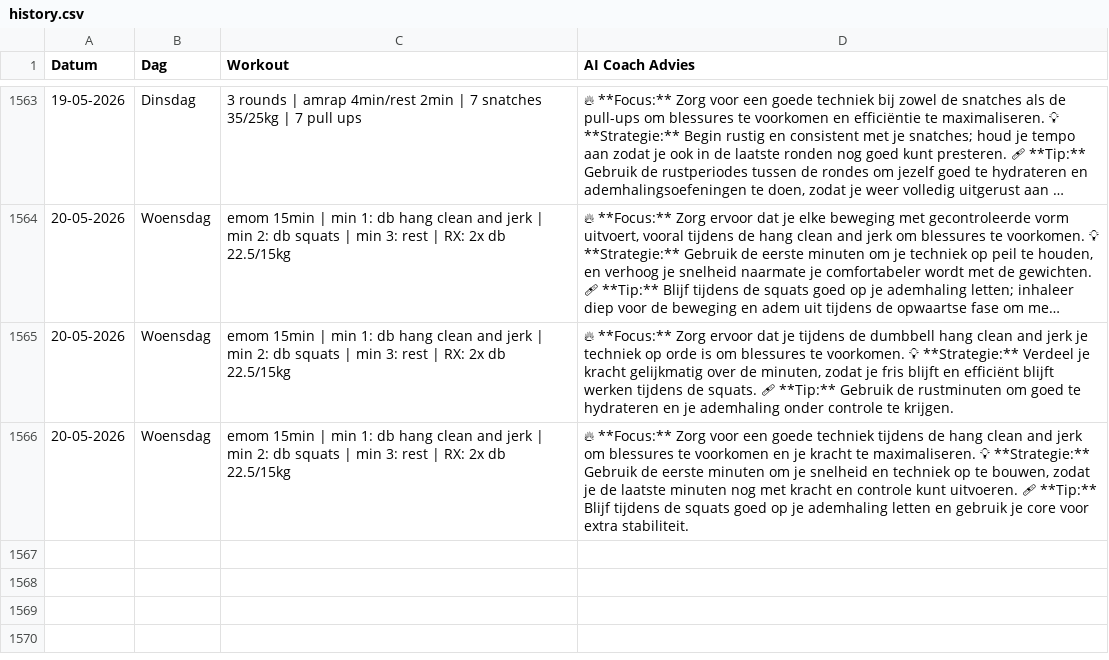
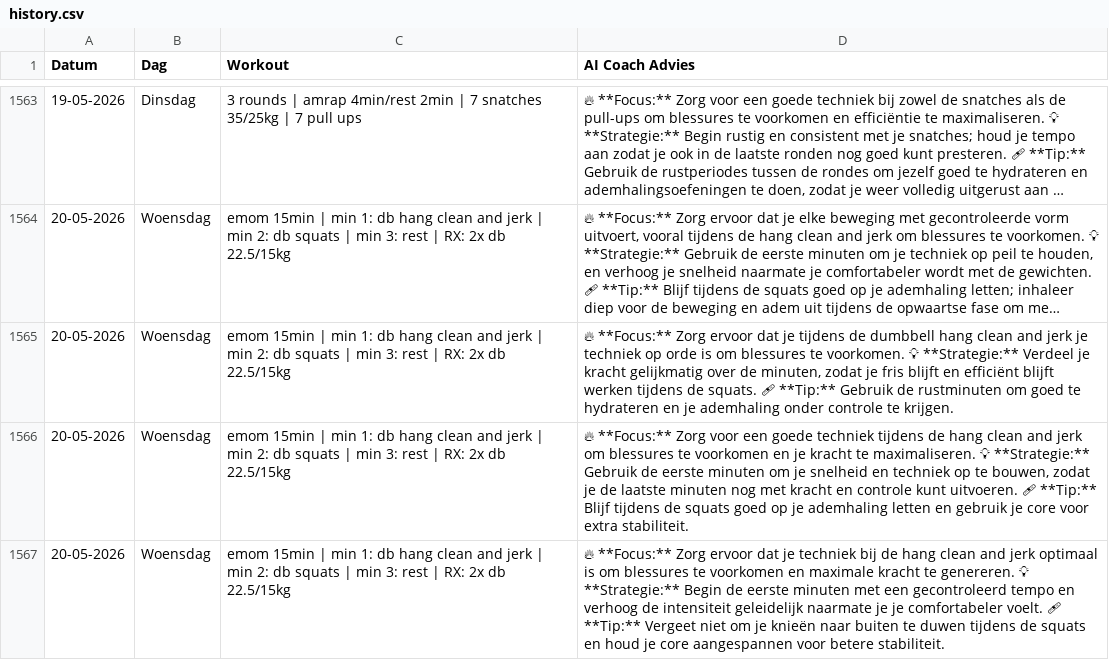
Before and after one commit to brarooijakkers-ai/bink-scraper, a CSV file: history.csv, drawn as a sheet; only a part is shown, gaps mark what is left out; long unchanged cells end in ….

```diff
--- a/history.csv
+++ b/history.csv
@@ -1566 +1566,2 @@ Datum,Dag,Workout,AI Coach Advies
 20-05-2026,Woensdag,emom 15min | min 1: db hang clean and jerk | min 2: db squats | min 3: rest | RX: 2x db 22.5/15kg,"🔥 **Focus:** Zorg voor een goede techniek tijdens de hang clean and jerk om blessures te voorkomen en je kracht te maximaliseren.   💡 **Strategie:** Gebruik de eerste minuten om je snelheid en techniek op te bouwen, zodat je de laatste minuten nog met kracht en controle kunt uitvoeren.   🩹 **Tip:** Blijf tijdens de squats goed op je ademhaling letten en gebruik je core voor extra stabiliteit."
+20-05-2026,Woensdag,emom 15min | min 1: db hang clean and jerk | min 2: db squats | min 3: rest | RX: 2x db 22.5/15kg,🔥 **Focus:** Zorg ervoor dat je techniek bij de hang clean and jerk optimaal is om blessures te voorkomen en maximale kracht te genereren.   💡 **Strategie:** Begin de eerste minuten met een gecontroleerd tempo en verhoog de intensiteit geleidelijk naarmate je je comfortabeler voelt.   🩹 **Tip:** Vergeet niet om je knieën naar buiten te duwen tijdens de squats en houd je core aangespannen voor betere stabiliteit.
```
Also changed, not shown: 1 other file.
